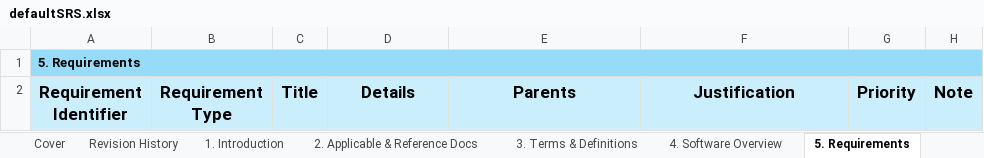
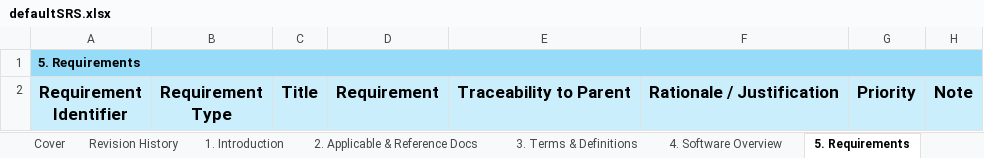
Before and after one commit to esa/TasteQtWidgets, an Excel workbook: data/defaultSRS.xlsx, sheet 5. Requirements, drawn as a sheet; only a part is shown; values as stored, in another font and other column widths than the file's, no borders; the diff names each change by its address in the sheet, - before the commit and + after, or states it on an @@ line.

```diff
--- a/data/defaultSRS.xlsx (sheet 5. Requirements)
+++ b/data/defaultSRS.xlsx (sheet 5. Requirements)
-D2: Details
+D2: Requirement
-E2: Parents
+E2: Traceability to Parent
-F2: Justification
+F2: Rationale / Justification
```
Also changed, not shown: charts or pictures, data/defaultSSS.xlsx, 11 other files.
